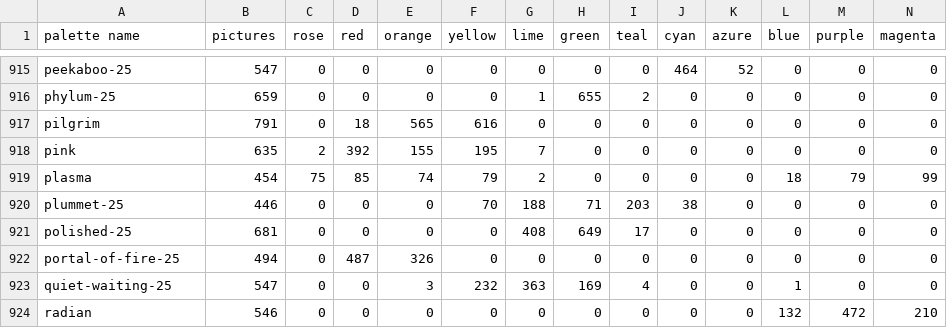
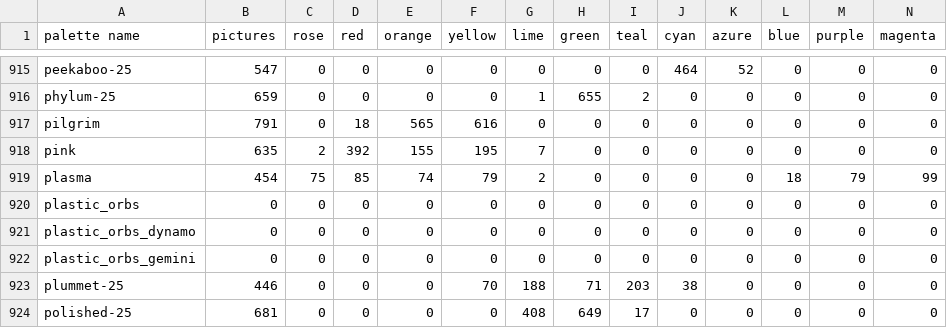
Before and after one commit to techmatt/fractal-wallpapers, a CSV file: data/palettes/palette_family_shares.csv, drawn as a sheet; only a part is shown, gaps mark what is left out; the shorter side is filled out with more unchanged rows; the diff names each change by its address in the sheet, - before the commit and + after, or states it on an @@ line.

```diff
--- a/data/palettes/palette_family_shares.csv
+++ b/data/palettes/palette_family_shares.csv
+row 920: plastic_orbs | 0 | 0 | 0 | 0 | 0 | 0 | 0 | 0 | 0 | 0 | 0 | 0 | 0
+row 921: plastic_orbs_dynamo | 0 | 0 | 0 | 0 | 0 | 0 | 0 | 0 | 0 | 0 | 0 | 0 | 0
+row 922: plastic_orbs_gemini | 0 | 0 | 0 | 0 | 0 | 0 | 0 | 0 | 0 | 0 | 0 | 0 | 0
```
Also changed, not shown: 7 other files.
